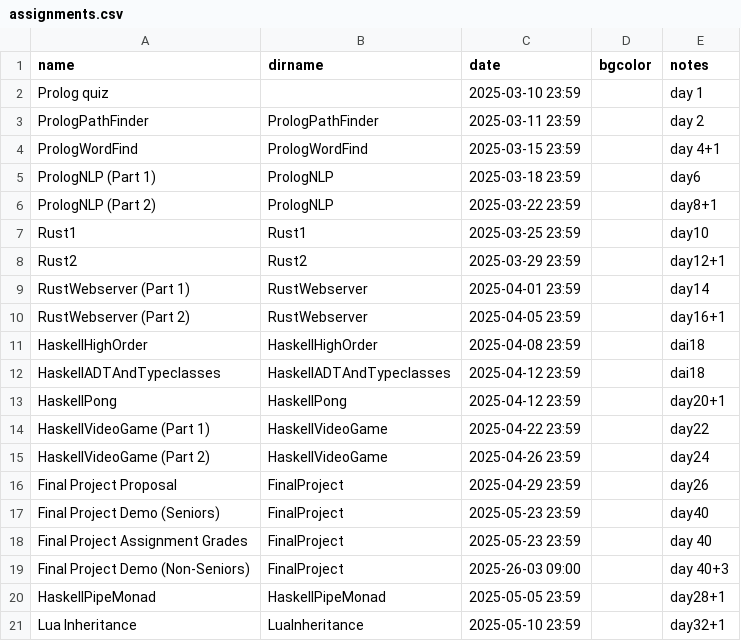
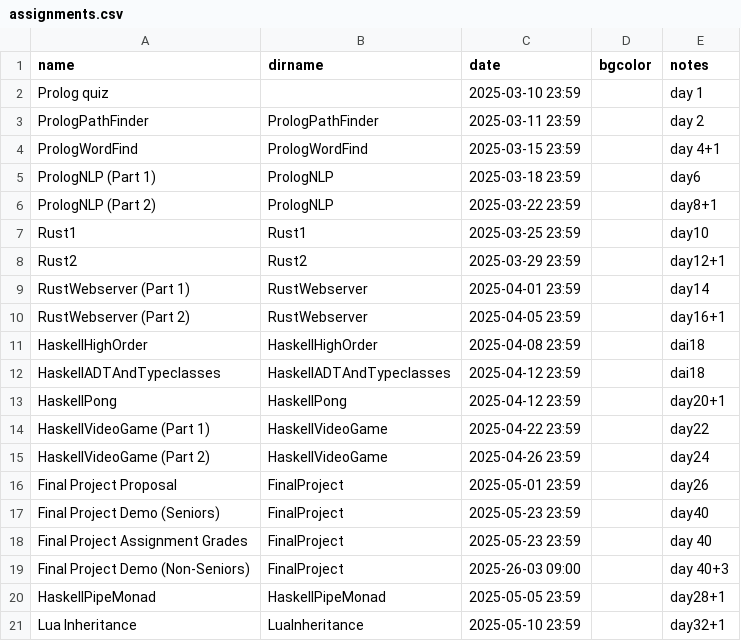
Before and after one commit to hewner/csse403, a CSV file: _data/assignments.csv, drawn as a sheet.

Commit message:
Update assignments.csv

```diff
--- a/_data/assignments.csv
+++ b/_data/assignments.csv
@@ -15,3 +15,3 @@ HaskellVideoGame (Part 1),HaskellVideoGame,2025-04-22 23:59,,day22
 HaskellVideoGame (Part 2),HaskellVideoGame,2025-04-26 23:59,,day24
-Final Project Proposal,FinalProject,2025-04-29 23:59,,day26
+Final Project Proposal,FinalProject,2025-05-01 23:59,,day26
 Final Project Demo (Seniors),FinalProject,2025-05-23 23:59,,day40
```
